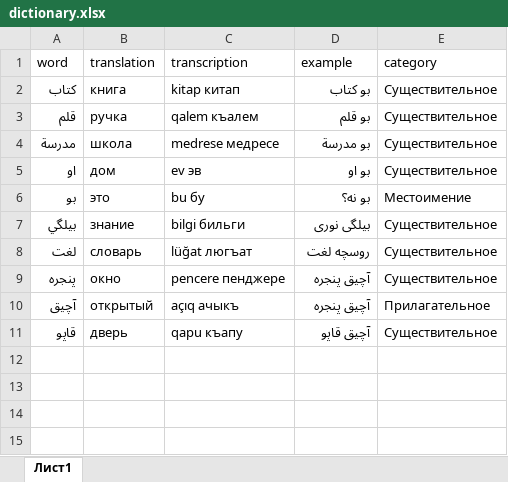
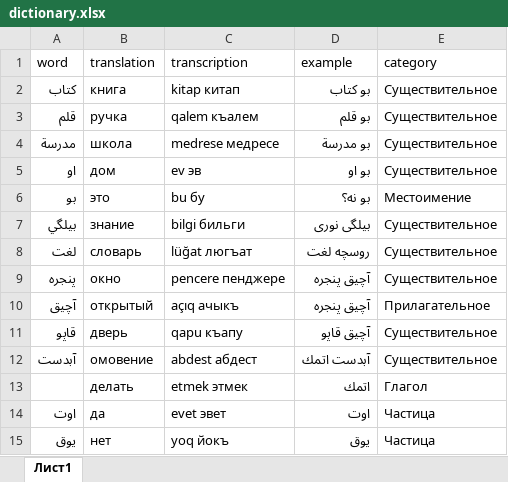
Before and after one commit to haiser748/haiser748.qirimtatar.io, an Excel workbook: dictionary.xlsx, sheet Лист1, drawn as a sheet; values as stored, in another font and other column widths than the file's, no borders; charts and pictures not drawn; the diff names each change by its address in the sheet, - before the commit and + after, or states it on an @@ line.

Commit message:
Add files via upload

```diff
--- a/dictionary.xlsx (sheet Лист1)
+++ b/dictionary.xlsx (sheet Лист1)
+row 12: آبدست | омовение | abdest абдест | آبدست اتمك | Существительное
+row 13:  | делать | etmek этмек | اتمك | Глагол
+row 14: اوت | да | evet эвет | اوت | Частица
+row 15: يوق | нет | yoq йокъ | يوق | Частица
```
